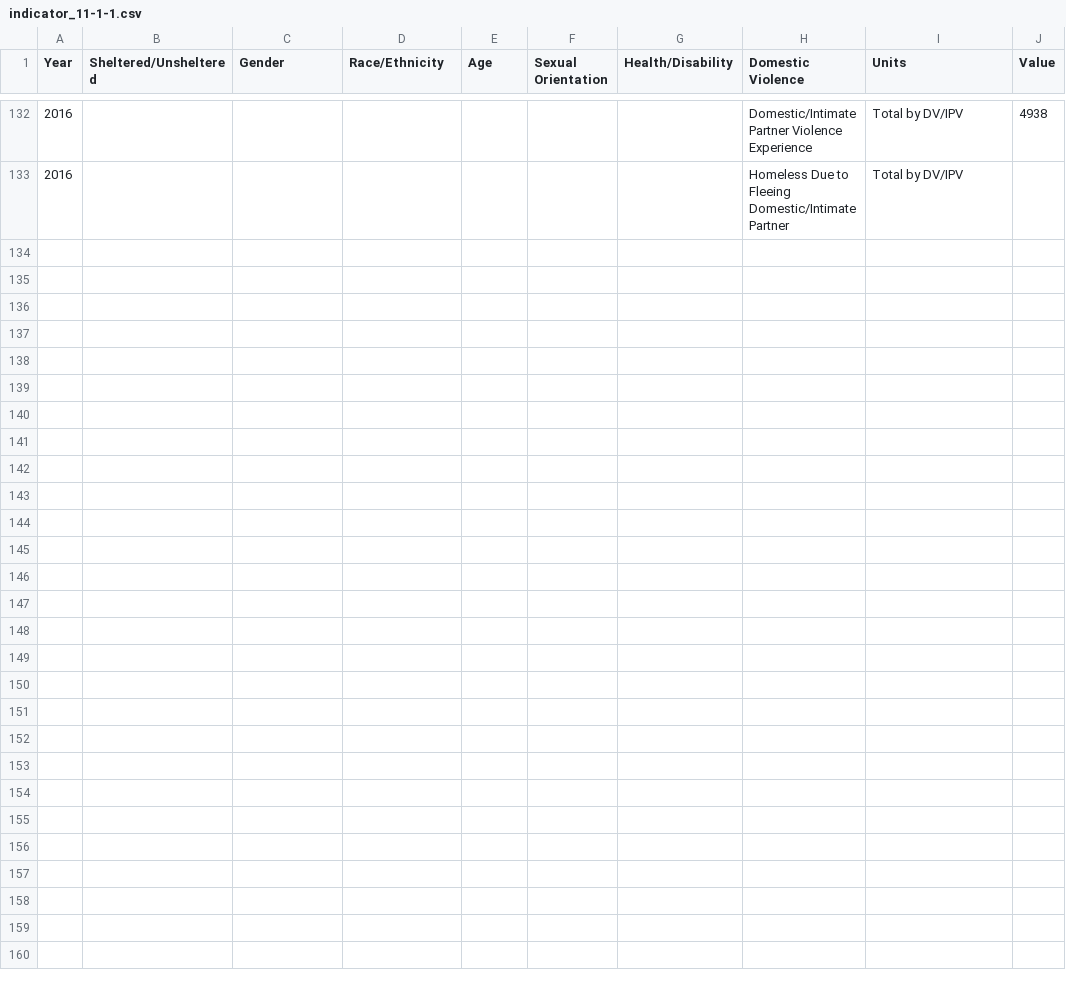
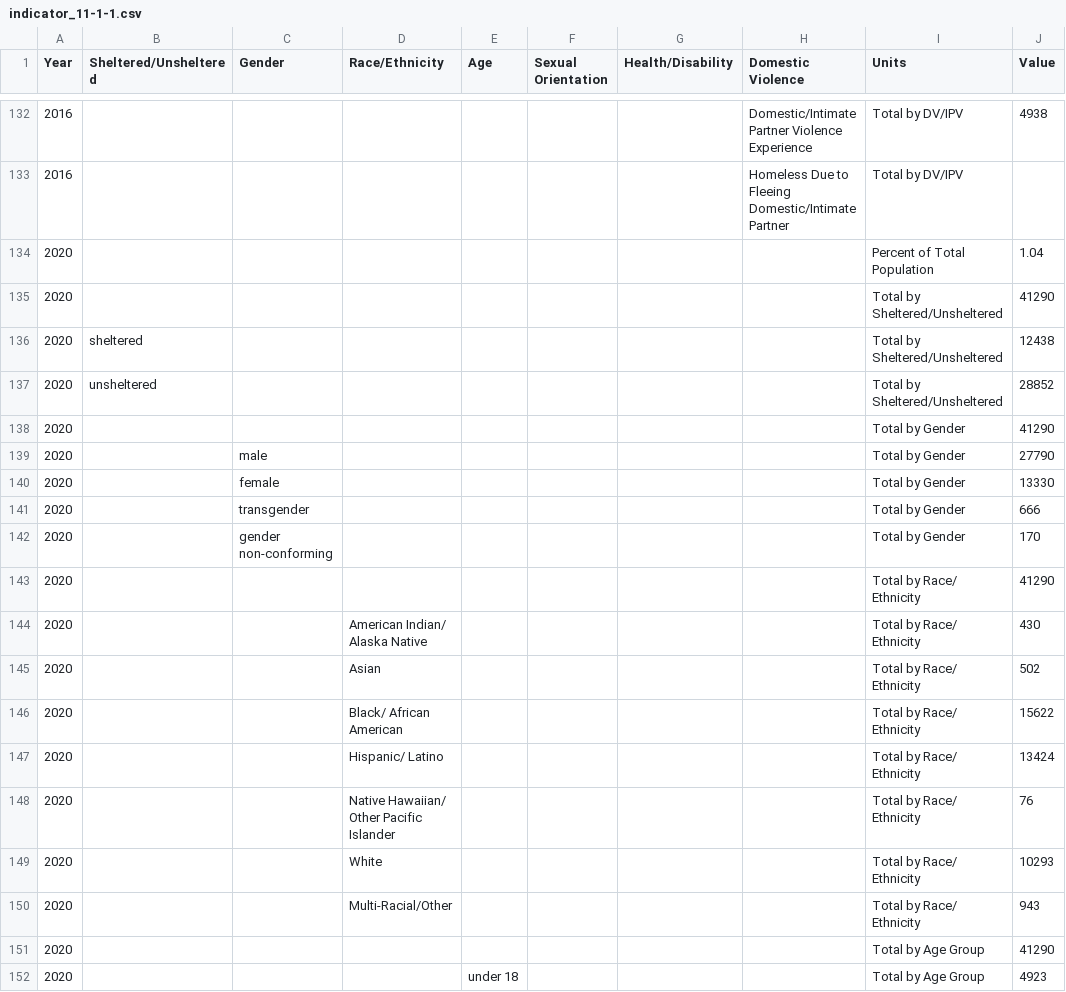
Before and after one commit to CityOfLosAngeles/open-sdg-data-starter, a CSV file: data/indicator_11-1-1.csv, drawn as a sheet; only a part is shown, gaps mark what is left out; the diff covers the shown part only; the diff names each change by its address in the sheet, - before the commit and + after, or states it on an @@ line.

Commit message:
Update indicator_11-1-1.csv

```diff
--- a/data/indicator_11-1-1.csv
+++ b/data/indicator_11-1-1.csv
+row 134: 2020 |  |  |  |  |  |  |  | Percent of Total Population | 1.04
+row 135: 2020 |  |  |  |  |  |  |  | Total by Sheltered/Unsheltered | 41290
+row 136: 2020 | sheltered |  |  |  |  |  |  | Total by Sheltered/Unsheltered | 12438
+row 137: 2020 | unsheltered |  |  |  |  |  |  | Total by Sheltered/Unsheltered | 28852
+row 138: 2020 |  |  |  |  |  |  |  | Total by Gender | 41290
+row 139: 2020 |  | male |  |  |  |  |  | Total by Gender | 27790
+row 140: 2020 |  | female |  |  |  |  |  | Total by Gender | 13330
+row 141: 2020 |  | transgender |  |  |  |  |  | Total by Gender | 666
+row 142: 2020 |  | gender non-conforming |  |  |  |  |  | Total by Gender | 170
+row 143: 2020 |  |  |  |  |  |  |  | Total by Race/ Ethnicity | 41290
+row 144: 2020 |  |  | American Indian/ Alaska Native |  |  |  |  | Total by Race/ Ethnicity | 430
+row 145: 2020 |  |  | Asian |  |  |  |  | Total by Race/ Ethnicity | 502
+row 146: 2020 |  |  | Black/ African American |  |  |  |  | Total by Race/ Ethnicity | 15622
+row 147: 2020 |  |  | Hispanic/ Latino |  |  |  |  | Total by Race/ Ethnicity | 13424
+row 148: 2020 |  |  | Native Hawaiian/ Other Pacific Islander |  |  |  |  | Total by Race/ Ethnicity | 76
+row 149: 2020 |  |  | White |  |  |  |  | Total by Race/ Ethnicity | 10293
+row 150: 2020 |  |  | Multi-Racial/Other |  |  |  |  | Total by Race/ Ethnicity | 943
+row 151: 2020 |  |  |  |  |  |  |  | Total by Age Group | 41290
+row 152: 2020 |  |  |  | under 18 |  |  |  | Total by Age Group | 4923
```
Also changed, not shown: 13 added rows elsewhere in this file.
